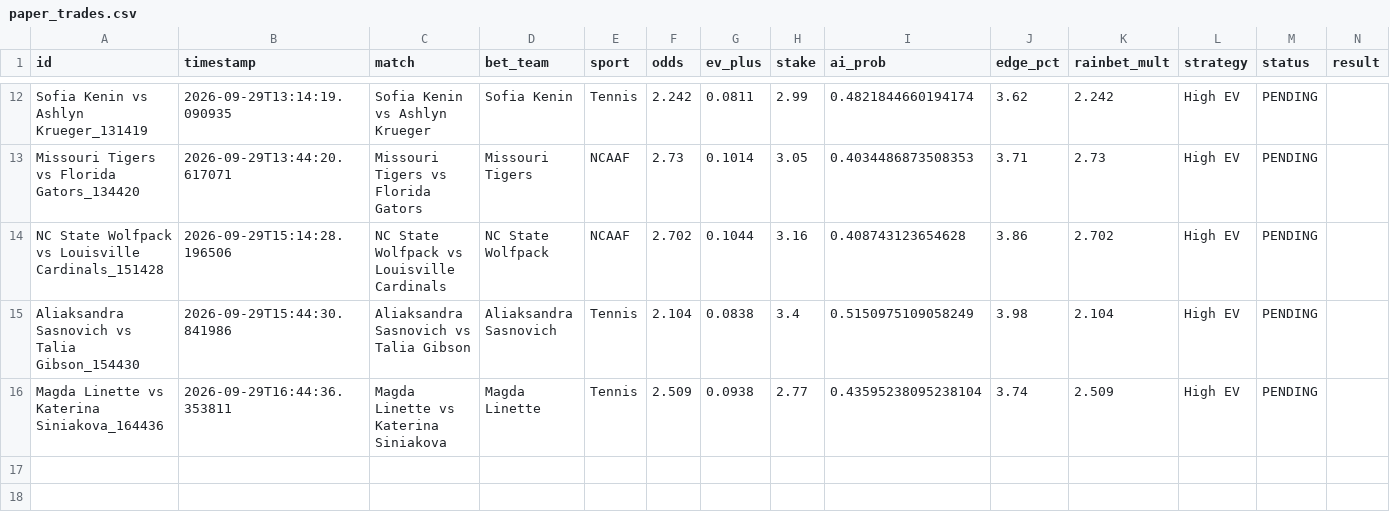
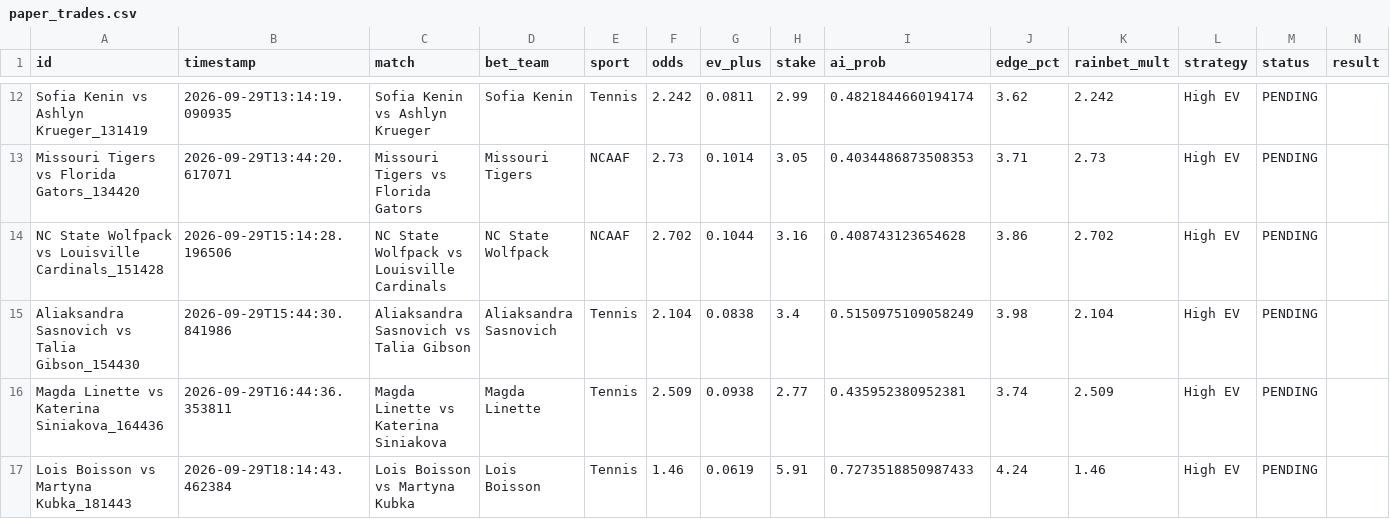
Before and after one commit to alexaspi-hub/mainsell, a CSV file: paper_trades.csv, drawn as a sheet; only a part is shown, gaps mark what is left out.

Commit message:
Update paper_trades.csv — 2026-09-29T18:14:43

```diff
--- a/paper_trades.csv
+++ b/paper_trades.csv
@@ -15,2 +15,3 @@ NC State Wolfpack vs Louisville Cardinals_151428,2026-09-29T15:14:28.196506,NC S
 Aliaksandra Sasnovich vs Talia Gibson_154430,2026-09-29T15:44:30.841986,Aliaksandra Sasnovich vs Talia Gibson,Aliaksandra Sasnovich,Tennis,2.104,0.0838,3.4,0.5150975109058249,3.98,2.104,High EV,PENDING,
-Magda Linette vs Katerina Siniakova_164436,2026-09-29T16:44:36.353811,Magda Linette vs Katerina Siniakova,Magda Linette,Tennis,2.509,0.0938,2.77,0.43595238095238104,3.74,2.509,High EV,PENDING,
+Magda Linette vs Katerina Siniakova_164436,2026-09-29T16:44:36.353811,Magda Linette vs Katerina Siniakova,Magda Linette,Tennis,2.509,0.0938,2.77,0.435952380952381,3.74,2.509,High EV,PENDING,
+Lois Boisson vs Martyna Kubka_181443,2026-09-29T18:14:43.462384,Lois Boisson vs Martyna Kubka,Lois Boisson,Tennis,1.46,0.0619,5.91,0.7273518850987433,4.24,1.46,High EV,PENDING,
```
